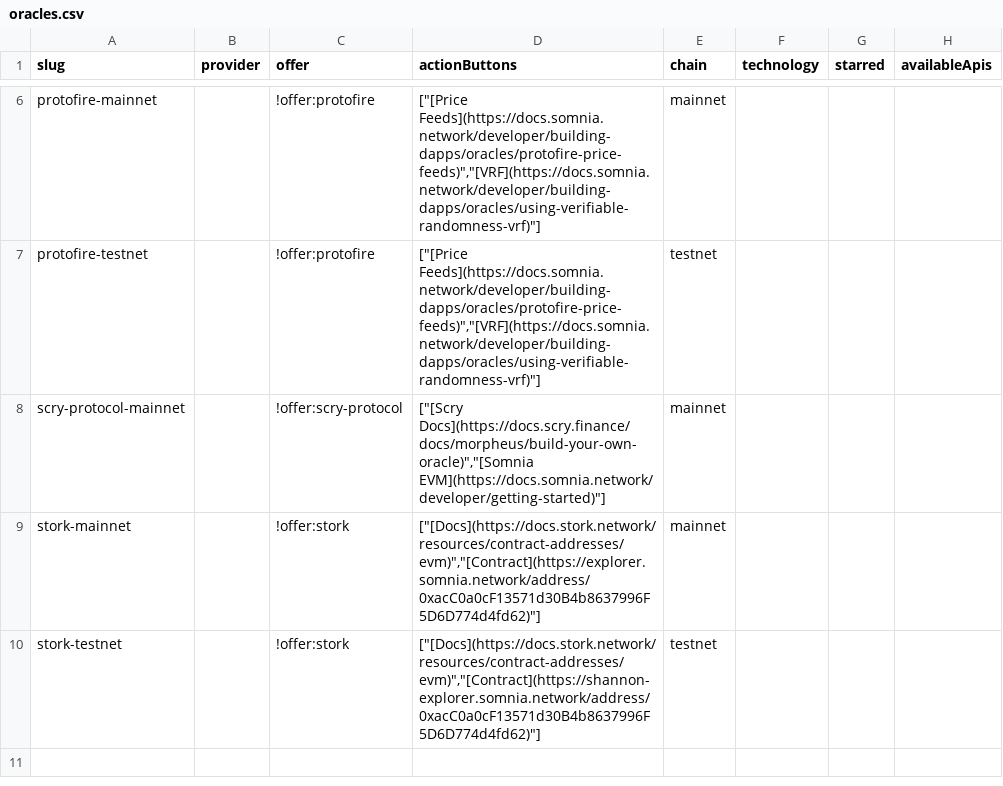
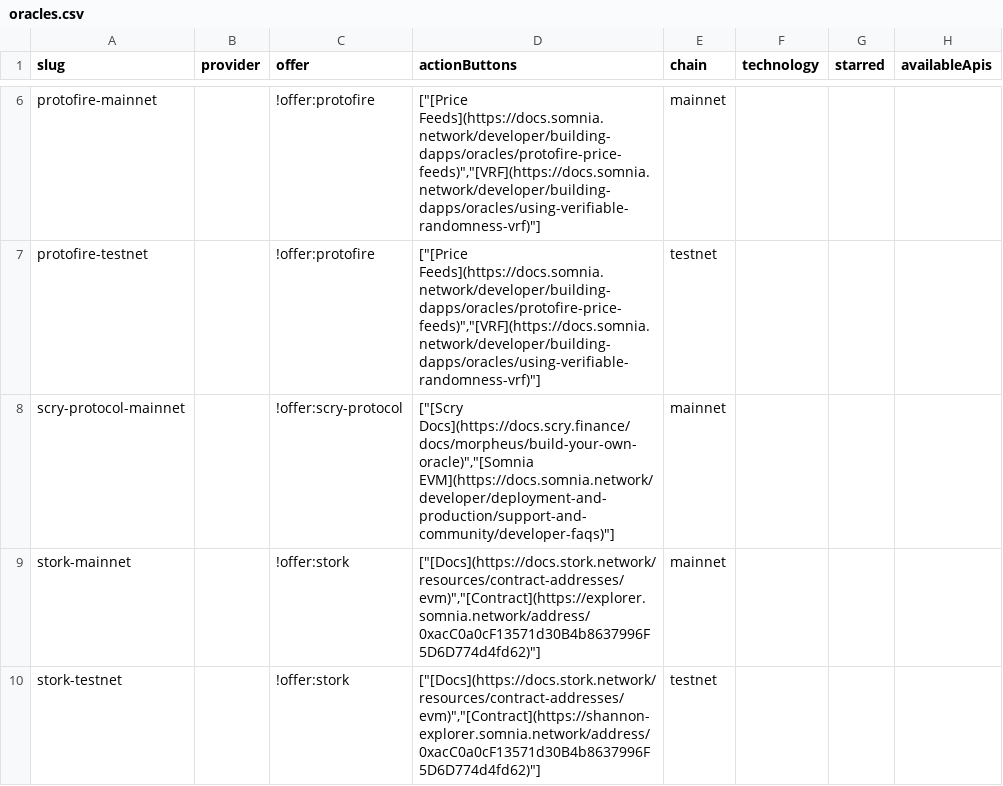
Before and after one commit to aziemels-byte/chain-love, a CSV file: listings/specific-networks/somnia/oracles.csv, drawn as a sheet; only a part is shown, gaps mark what is left out; the diff names each change by its address in the sheet, - before the commit and + after, or states it on an @@ line.

Commit message:
data(somnia): use explicit EVM compatibility source

```diff
--- a/listings/specific-networks/somnia/oracles.csv
+++ b/listings/specific-networks/somnia/oracles.csv
-D8 (actionButtons): ["[Scry Docs](https://docs.scry.finance/docs/morpheus/build-your-own-oracle)","[Somnia EVM](https://docs.somnia.network/developer/getting-started)"]
+D8 (actionButtons): ["[Scry Docs](https://docs.scry.finance/docs/morpheus/build-your-own-oracle)","[Somnia EVM](https://docs.somnia.network/developer/deployment-and-production/support-and-community/developer-faqs)"]
```
